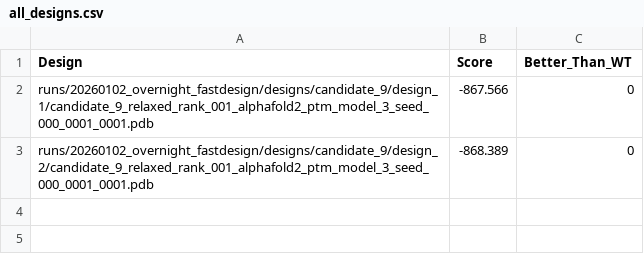
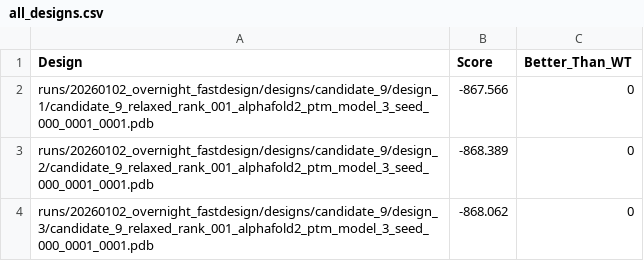
Before and after one commit to oskarherlitz/petase-lab, a CSV file: runs/20260102_overnight_fastdesign/all_designs.csv, drawn as a sheet; the diff names each change by its address in the sheet, - before the commit and + after, or states it on an @@ line.

```diff
--- a/runs/20260102_overnight_fastdesign/all_designs.csv
+++ b/runs/20260102_overnight_fastdesign/all_designs.csv
+row 4: runs/20260102_overnight_fastdesign/designs/candidate_9/design_3/candidate_9_relaxed_rank_001_alphafold2_ptm_model_3_seed_000_0001_0001.pdb | -868.062 | 0
```
Also changed, not shown: 7 other files.
